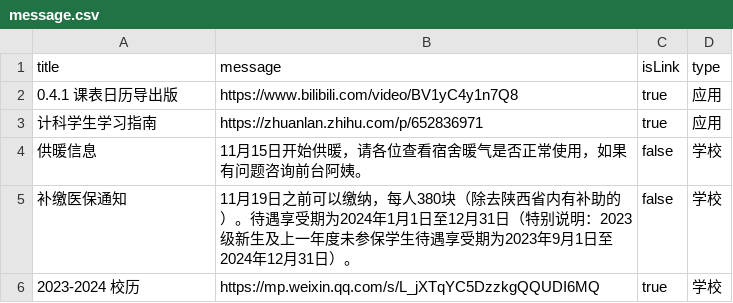
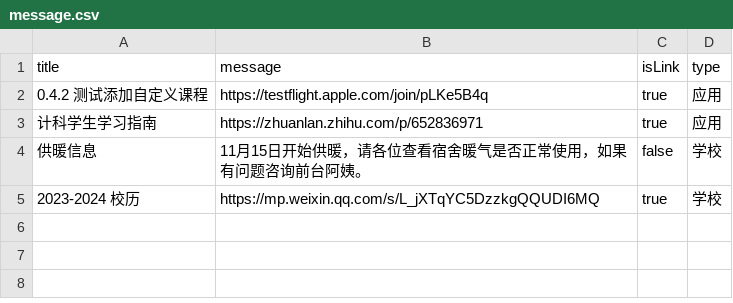
Before and after one commit to BenderBlog/traintime_pda_backend, a CSV file: message.csv, drawn as a sheet.

Commit message:
Update message.csv

```diff
--- a/message.csv
+++ b/message.csv
@@ -1,6 +1,5 @@
 title,message,isLink,type
-0.4.1 课表日历导出版,https://www.bilibili.com/video/BV1yC4y1n7Q8,true,应用
+0.4.2 测试添加自定义课程,https://testflight.apple.com/join/pLKe5B4q,true,应用
 计科学生学习指南,https://zhuanlan.zhihu.com/p/652836971,true,应用
 供暖信息,11月15日开始供暖，请各位查看宿舍暖气是否正常使用，如果有问题咨询前台阿姨。,false,学校
-补缴医保通知,11月19日之前可以缴纳，每人380块（除去陕西省内有补助的）。待遇享受期为2024年1月1日至12月31日（特别说明：2023级新生及上一年度未参保学生待遇享受期为2023年9月1日至2024年12月31日）。,false,学校
 2023-2024 校历,https://mp.weixin.qq.com/s/L_jXTqYC5DzzkgQQUDI6MQ,true,学校
```
